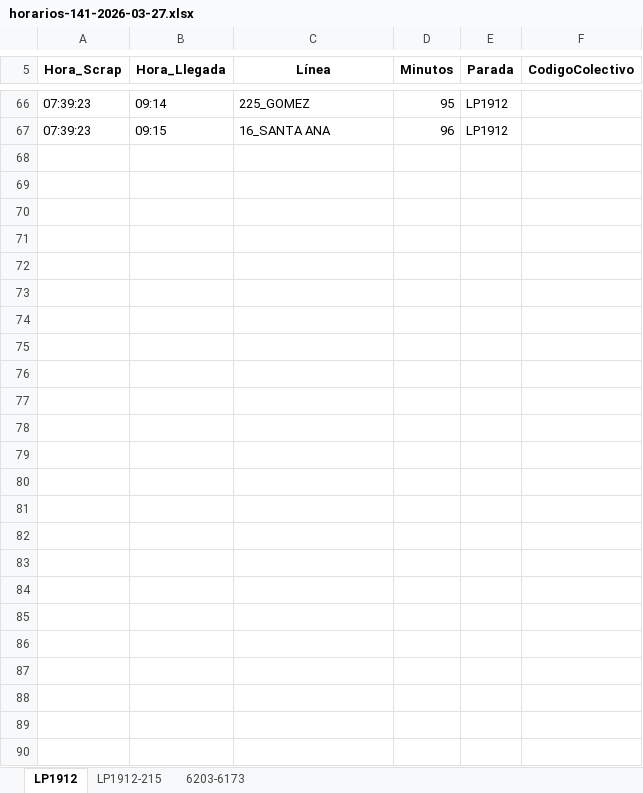
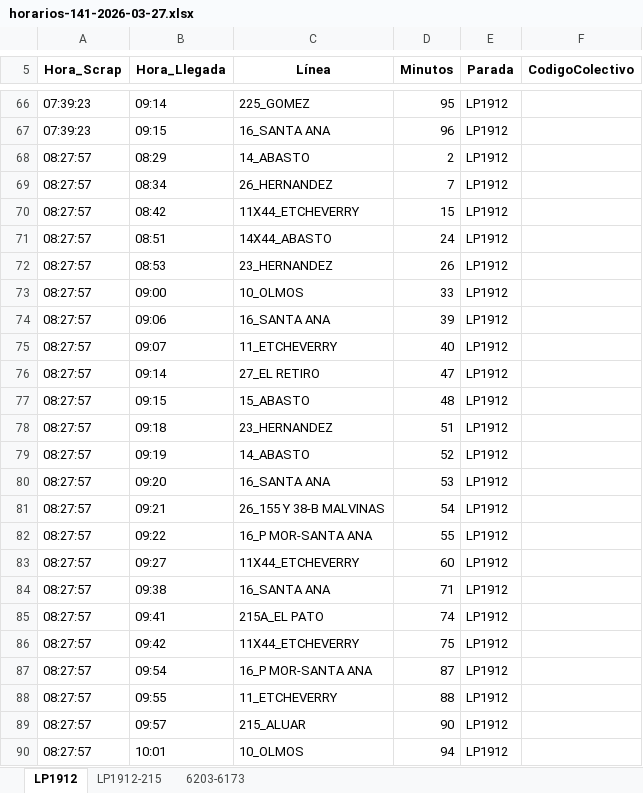
Before and after one commit to palomac00/recolector-colectivos, an Excel workbook: data/horarios-141-2026-03-27.xlsx, sheet LP1912, drawn as a sheet; only a part is shown, gaps mark what is left out; values as stored, in another font and other column widths than the file's, no borders; the diff covers the shown part only; the diff names each change by its address in the sheet, - before the commit and + after, or states it on an @@ line.

```diff
--- a/data/horarios-141-2026-03-27.xlsx (sheet LP1912)
+++ b/data/horarios-141-2026-03-27.xlsx (sheet LP1912)
+row 68: 08:27:57 | 08:29 | 14_ABASTO | 2 | LP1912
+row 69: 08:27:57 | 08:34 | 26_HERNANDEZ | 7 | LP1912
+row 70: 08:27:57 | 08:42 | 11X44_ETCHEVERRY | 15 | LP1912
+row 71: 08:27:57 | 08:51 | 14X44_ABASTO | 24 | LP1912
+row 72: 08:27:57 | 08:53 | 23_HERNANDEZ | 26 | LP1912
+row 73: 08:27:57 | 09:00 | 10_OLMOS | 33 | LP1912
+row 74: 08:27:57 | 09:06 | 16_SANTA ANA | 39 | LP1912
+row 75: 08:27:57 | 09:07 | 11_ETCHEVERRY | 40 | LP1912
+row 76: 08:27:57 | 09:14 | 27_EL RETIRO | 47 | LP1912
+row 77: 08:27:57 | 09:15 | 15_ABASTO | 48 | LP1912
+row 78: 08:27:57 | 09:18 | 23_HERNANDEZ | 51 | LP1912
+row 79: 08:27:57 | 09:19 | 14_ABASTO | 52 | LP1912
+row 80: 08:27:57 | 09:20 | 16_SANTA ANA | 53 | LP1912
+row 81: 08:27:57 | 09:21 | 26_155 Y 38-B MALVINAS | 54 | LP1912
+row 82: 08:27:57 | 09:22 | 16_P MOR-SANTA ANA | 55 | LP1912
+row 83: 08:27:57 | 09:27 | 11X44_ETCHEVERRY | 60 | LP1912
+row 84: 08:27:57 | 09:38 | 16_SANTA ANA | 71 | LP1912
+row 85: 08:27:57 | 09:41 | 215A_EL PATO | 74 | LP1912
+row 86: 08:27:57 | 09:42 | 11X44_ETCHEVERRY | 75 | LP1912
+row 87: 08:27:57 | 09:54 | 16_P MOR-SANTA ANA | 87 | LP1912
+row 88: 08:27:57 | 09:55 | 11_ETCHEVERRY | 88 | LP1912
+row 89: 08:27:57 | 09:57 | 215_ALUAR | 90 | LP1912
+row 90: 08:27:57 | 10:01 | 10_OLMOS | 94 | LP1912
```
Also changed, not shown: 2 edited cells elsewhere in this sheet, sheet LP1912-215, sheet 6203-6173, 2 other files.
